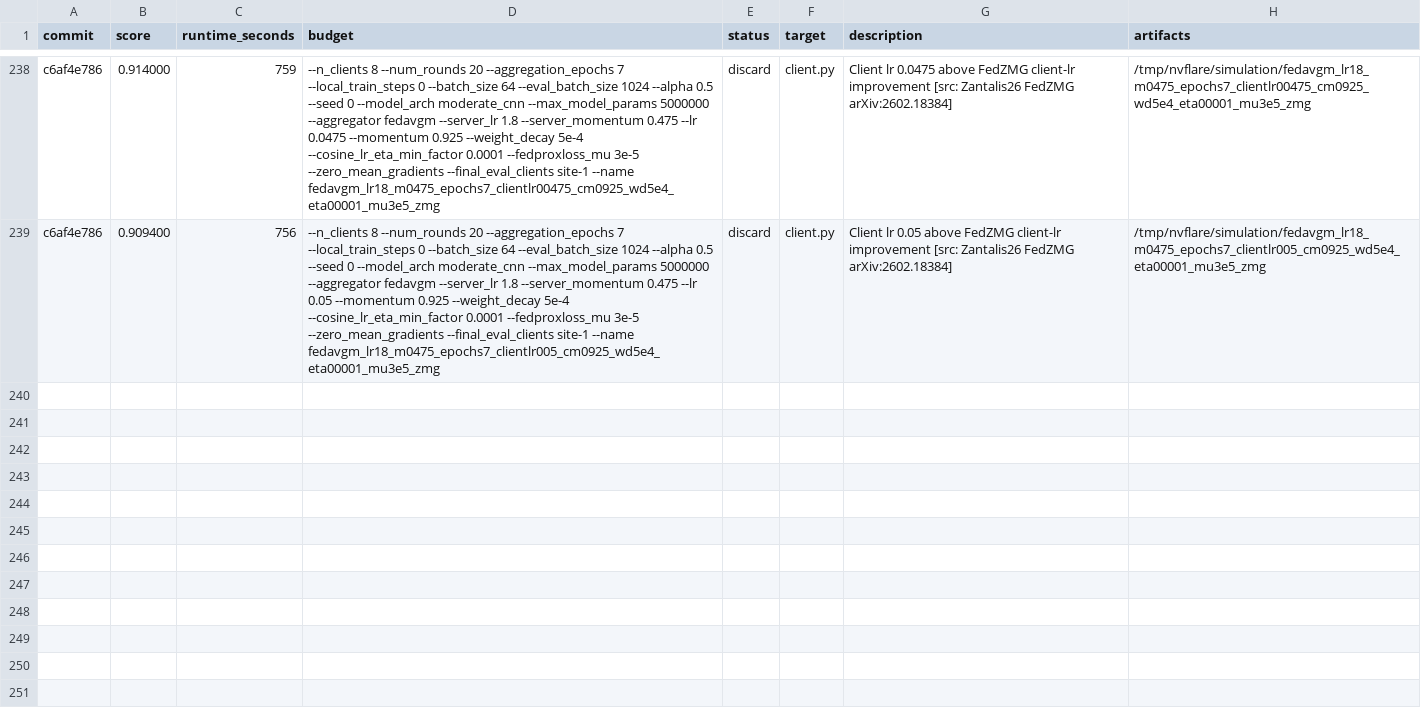
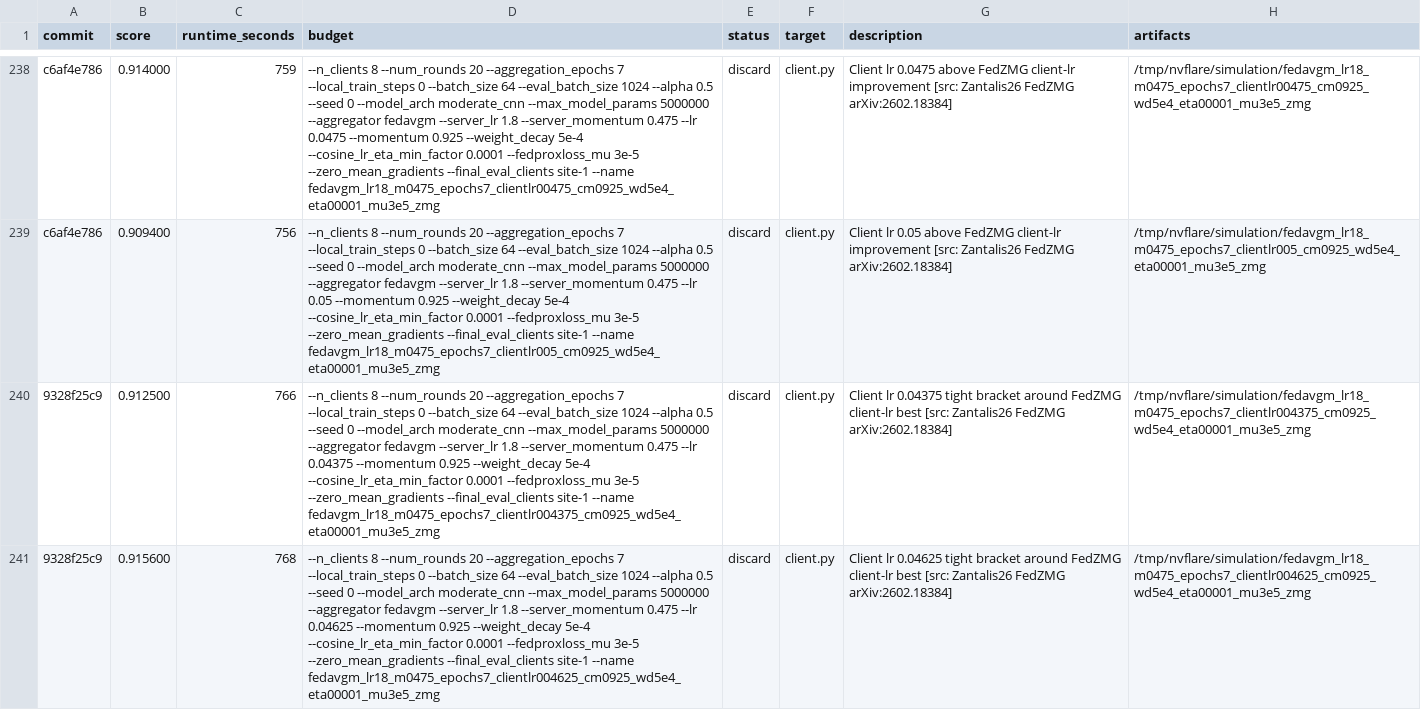
Before and after one commit to holgerroth/NVFlare, a TSV file: research/auto-fl-research/results.tsv, drawn as a sheet; only a part is shown, gaps mark what is left out; the diff names each change by its address in the sheet, - before the commit and + after, or states it on an @@ line.

Commit message:
Record FedZMG tight client lr sweep

```diff
--- a/research/auto-fl-research/results.tsv
+++ b/research/auto-fl-research/results.tsv
+row 240: 9328f25c9 | 0.912500 | 766 | --n_clients 8 --num_rounds 20 --aggregation_epochs 7 --local_train_steps 0 --batch_size 64 --eval_batch_size 1024 --alpha 0.5 --seed 0 --model_arch moderate_cnn --max_model_params 5000000 --aggregator fedavgm --server_lr 1.8 --server_momentum 0.475 --lr 0.04375 --momentum 0.925 --weight_decay 5e-4 --cosine_lr_eta_min_factor 0.0001 --fedproxloss_mu 3e-5 --zero_mean_gradients --final_eval_clients site-1 --name fedavgm_lr18_m0475_epochs7_clientlr004375_cm0925_wd5e4_eta00001_mu3e5_zmg | discard | client.py | Client lr 0.04375 tight bracket around FedZMG client-lr best [src: Zantalis26 FedZMG arXiv:2602.18384] | /tmp/nvflare/simulation/fedavgm_lr18_m0475_epochs7_clientlr004375_cm0925_wd5e4_eta00001_mu3e5_zmg
+row 241: 9328f25c9 | 0.915600 | 768 | --n_clients 8 --num_rounds 20 --aggregation_epochs 7 --local_train_steps 0 --batch_size 64 --eval_batch_size 1024 --alpha 0.5 --seed 0 --model_arch moderate_cnn --max_model_params 5000000 --aggregator fedavgm --server_lr 1.8 --server_momentum 0.475 --lr 0.04625 --momentum 0.925 --weight_decay 5e-4 --cosine_lr_eta_min_factor 0.0001 --fedproxloss_mu 3e-5 --zero_mean_gradients --final_eval_clients site-1 --name fedavgm_lr18_m0475_epochs7_clientlr004625_cm0925_wd5e4_eta00001_mu3e5_zmg | discard | client.py | Client lr 0.04625 tight bracket around FedZMG client-lr best [src: Zantalis26 FedZMG arXiv:2602.18384] | /tmp/nvflare/simulation/fedavgm_lr18_m0475_epochs7_clientlr004625_cm0925_wd5e4_eta00001_mu3e5_zmg
```
